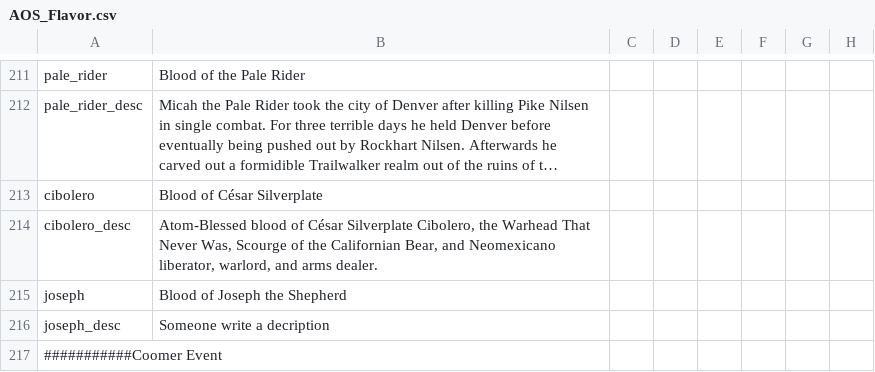
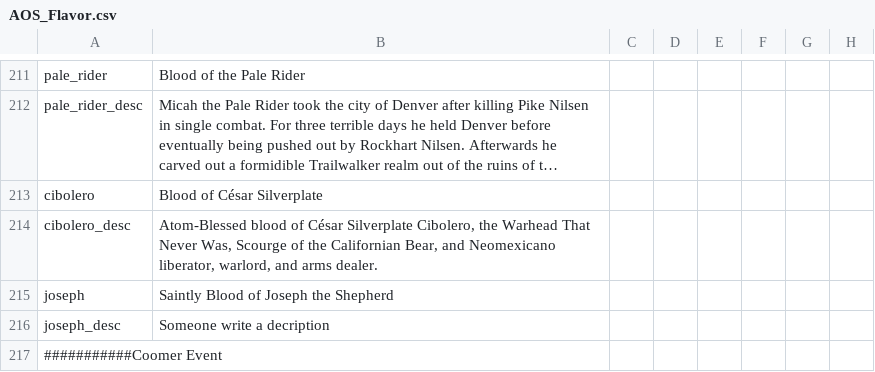
Before and after one commit to MrBadaniel/Aguila-o-Sol, a CSV file: localisation/AOS_Flavor.csv, drawn as a sheet; only a part is shown, gaps mark what is left out; long unchanged cells end in …; the diff names each change by its address in the sheet, - before the commit and + after, or states it on an @@ line.

```diff
--- a/localisation/AOS_Flavor.csv
+++ b/localisation/AOS_Flavor.csv
-B215: Blood of Joseph the Shepherd
+B215: Saintly Blood of Joseph the Shepherd
```
Also changed, not shown: 5 other files.
